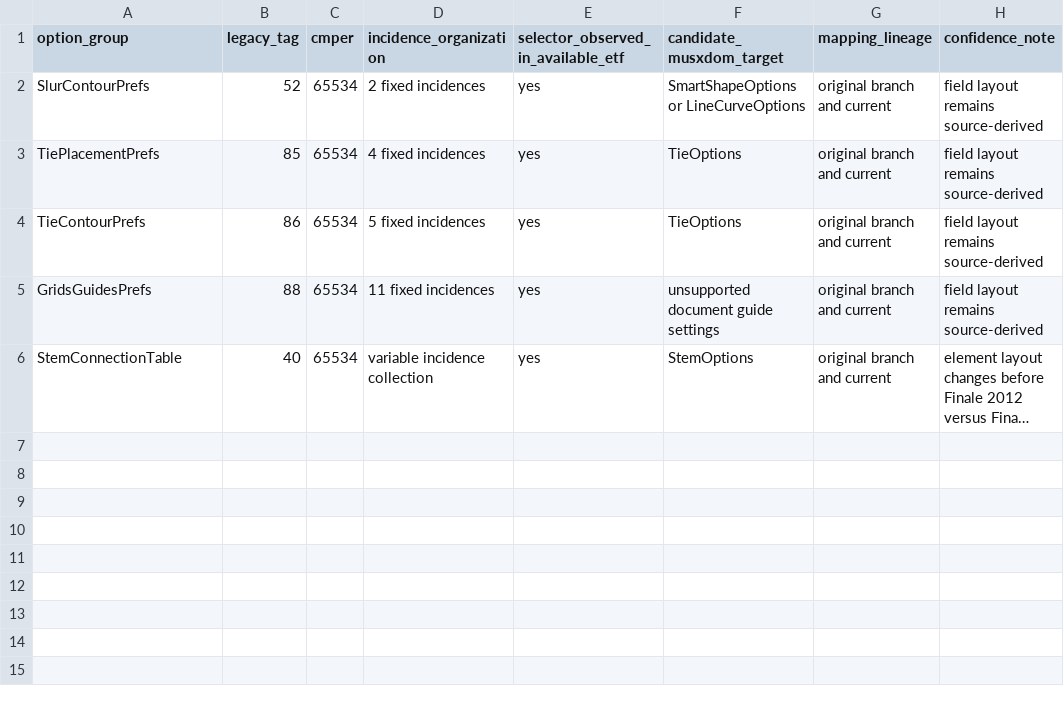
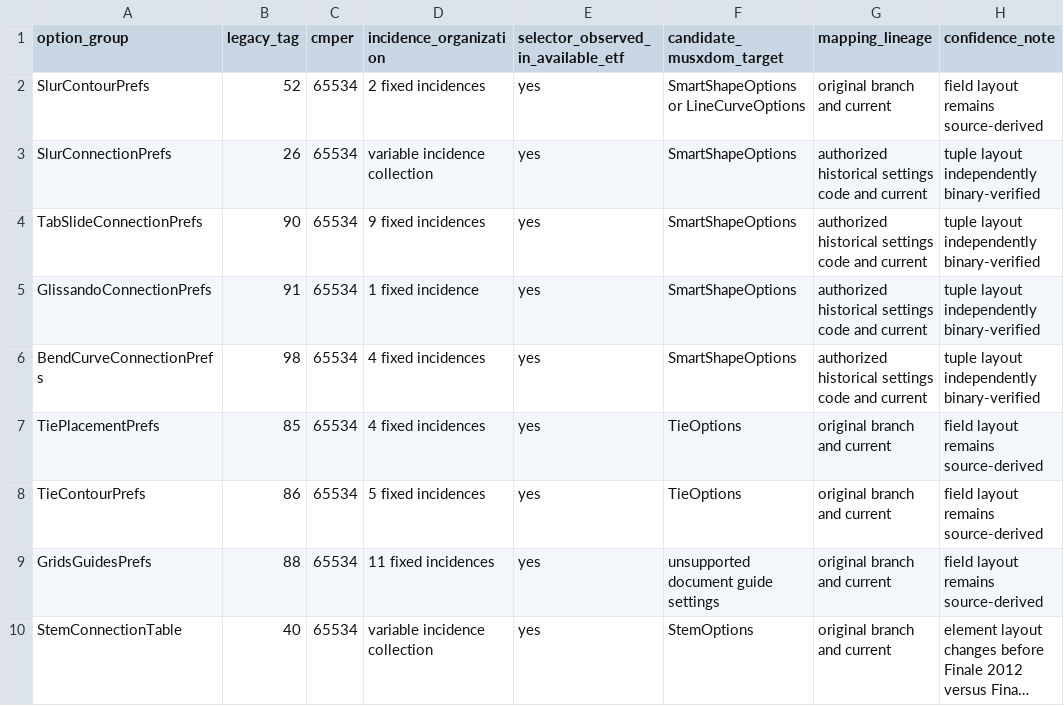
Before and after one commit to rpatters1/finale-mus-reader, a CSV file: research/data/legacy_direct_option_blocks.csv, drawn as a sheet; long unchanged cells end in …; the diff names each change by its address in the sheet, - before the commit and + after, or states it on an @@ line.

```diff
--- a/research/data/legacy_direct_option_blocks.csv
+++ b/research/data/legacy_direct_option_blocks.csv
+row 3: SlurConnectionPrefs | 26 | 65534 | variable incidence collection | yes | SmartShapeOptions | authorized historical settings code and current | tuple layout independently binary-verified
+row 4: TabSlideConnectionPrefs | 90 | 65534 | 9 fixed incidences | yes | SmartShapeOptions | authorized historical settings code and current | tuple layout independently binary-verified
+row 5: GlissandoConnectionPrefs | 91 | 65534 | 1 fixed incidence | yes | SmartShapeOptions | authorized historical settings code and current | tuple layout independently binary-verified
+row 6: BendCurveConnectionPrefs | 98 | 65534 | 4 fixed incidences | yes | SmartShapeOptions | authorized historical settings code and current | tuple layout independently binary-verified
```
Also changed, not shown: research/corpora/tracked-evidence/data/corpus_manifest.csv, research/data/surveys.csv, 33 other files.
